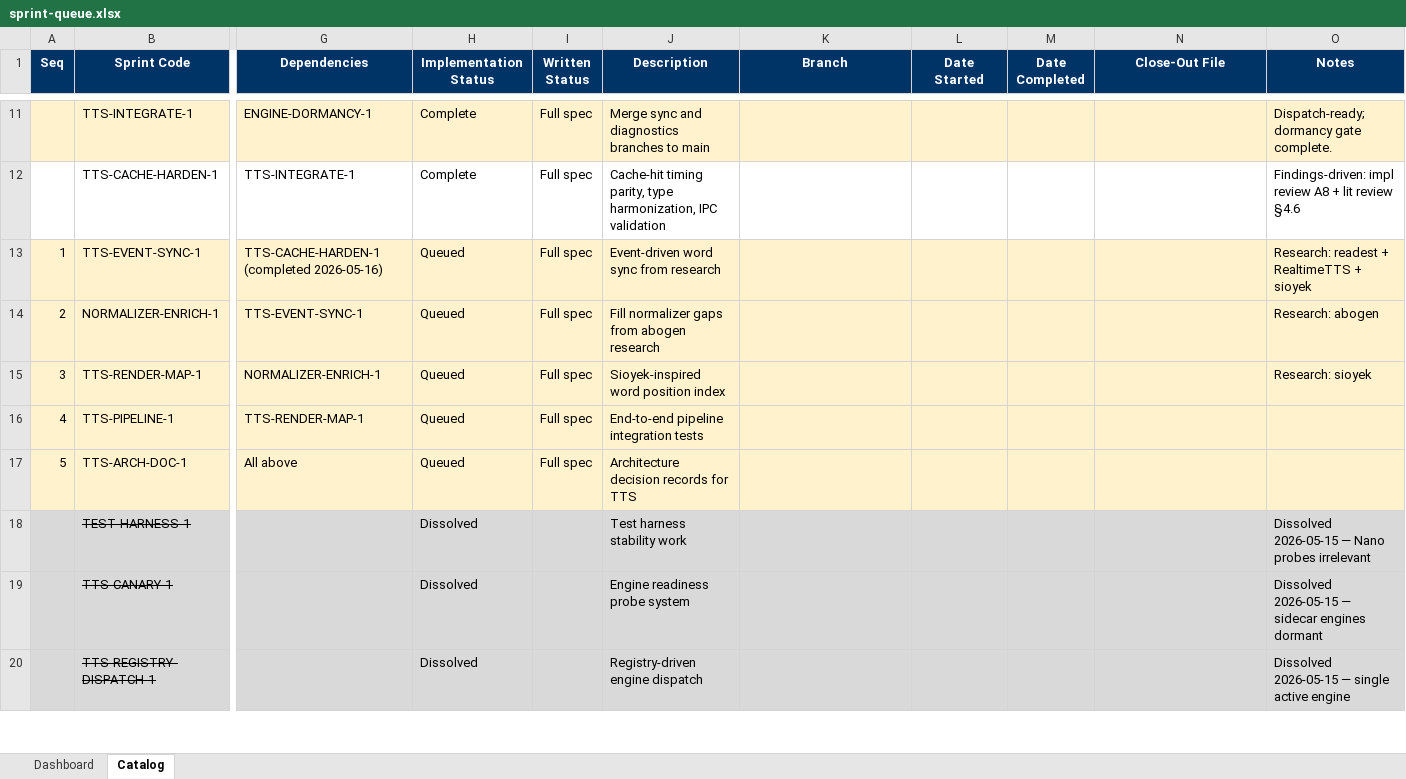
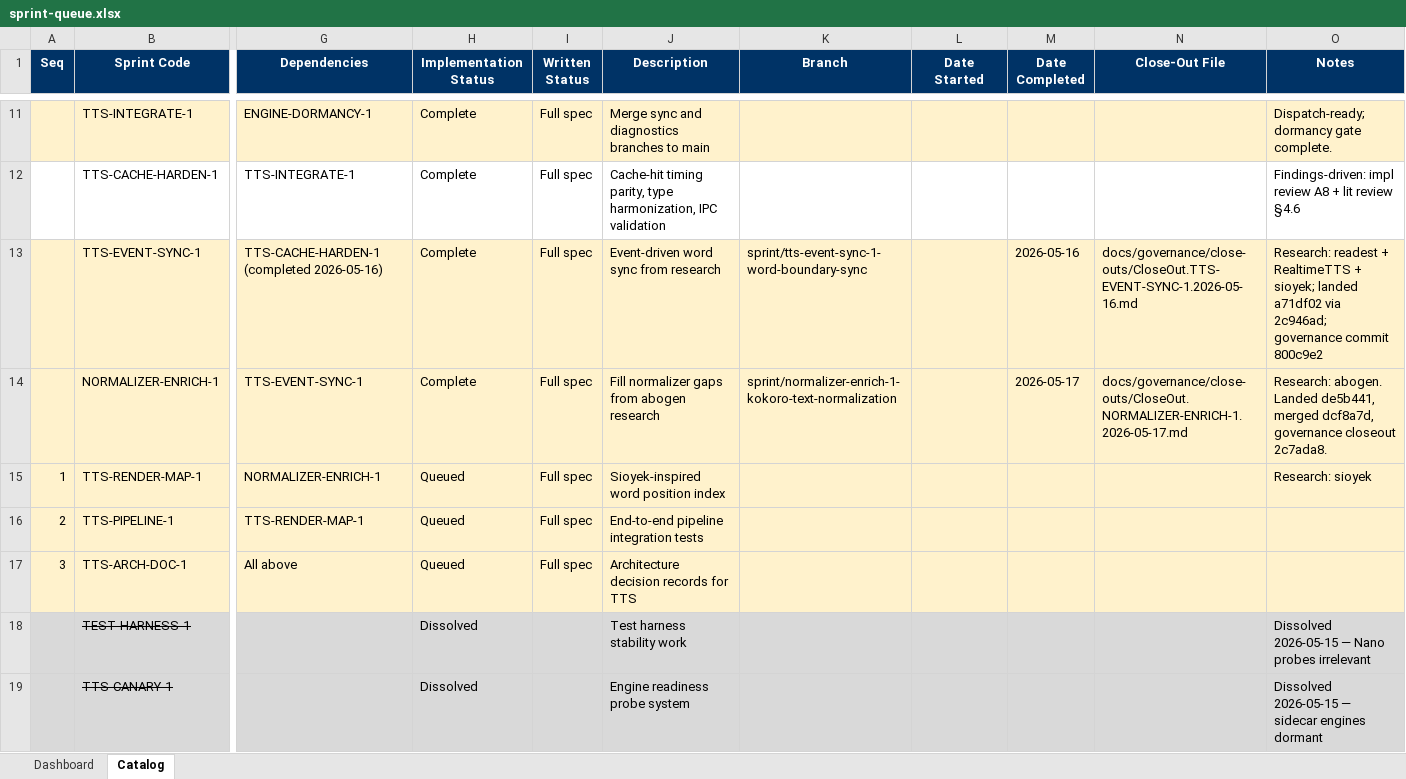
Before and after one commit to gorillabrown/Blurby, an Excel workbook: docs/governance/sprint-queue.xlsx, sheet Catalog, drawn as a sheet; only a part is shown, gaps mark what is left out; the shorter side is filled out with more unchanged rows; values as stored, in another font and other column widths than the file's, no borders; table styles not drawn; the diff names each change by its address in the sheet, - before the commit and + after, or states it on an @@ line.

Commit message:
docs: make sprint queue workbook authoritative

```diff
--- a/docs/governance/sprint-queue.xlsx (sheet Catalog)
+++ b/docs/governance/sprint-queue.xlsx (sheet Catalog)
-A13 (Seq): 1
+A13 (Seq): (empty)
-H13:H14 (Implementation Status): Queued
+H13:H14 (Implementation Status): Complete
-K13 (Branch): (empty)
+K13 (Branch): sprint/tts-event-sync-1-word-boundary-sync
-M13 (Date Completed): (empty)
+M13 (Date Completed): 2026-05-16
-N13 (Close-Out File): (empty)
+N13 (Close-Out File): docs/governance/close-outs/CloseOut.TTS-EVENT-SYNC-1.2026-05-16.md
-O13 (Notes): …RealtimeTTS + sioyek
+O13 (Notes): …RealtimeTTS + sioyek; landed a71df02 via 2c946ad; governance commit 800c9e2
-A14 (Seq): 2
+A14 (Seq): (empty)
-K14 (Branch): (empty)
+K14 (Branch): sprint/normalizer-enrich-1-kokoro-text-normalization
-M14 (Date Completed): (empty)
+M14 (Date Completed): 2026-05-17
-N14 (Close-Out File): (empty)
+N14 (Close-Out File): docs/governance/close-outs/CloseOut.NORMALIZER-ENRICH-1.2026-05-17.md
-O14 (Notes): Research: abogen
+O14 (Notes): Research: abogen. Landed de5b441, merged dcf8a7d, governance closeout 2c7ada8.
-A15 (Seq): 3
+A15 (Seq): 1
-A16 (Seq): 4
+A16 (Seq): 2
-A17 (Seq): 5
+A17 (Seq): 3
```
Also changed, not shown: sheet Dashboard, 12 other files.
